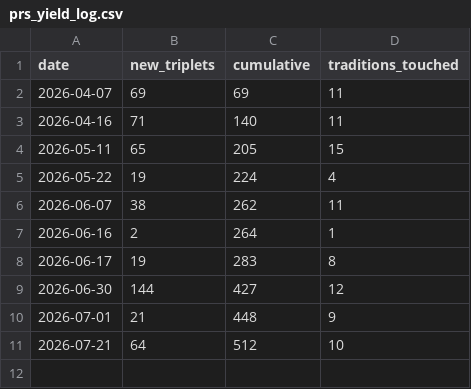
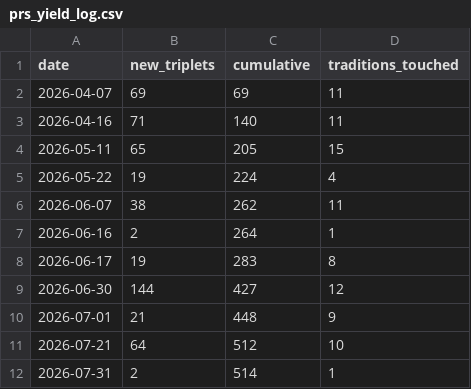
Before and after one commit to tloughran/C2A2-wiki, a CSV file: wiki/architecture/metrics/prs_yield_log.csv, drawn as a sheet.

```diff
--- a/wiki/architecture/metrics/prs_yield_log.csv
+++ b/wiki/architecture/metrics/prs_yield_log.csv
@@ -11 +11,2 @@ date,new_triplets,cumulative,traditions_touched
 2026-07-21,64,512,10
+2026-07-31,2,514,1
```
Also changed, not shown: prototypes/backlog/qc_trace.csv, wiki/architecture/metrics/prs_yield_detail.csv, 13 other files.
